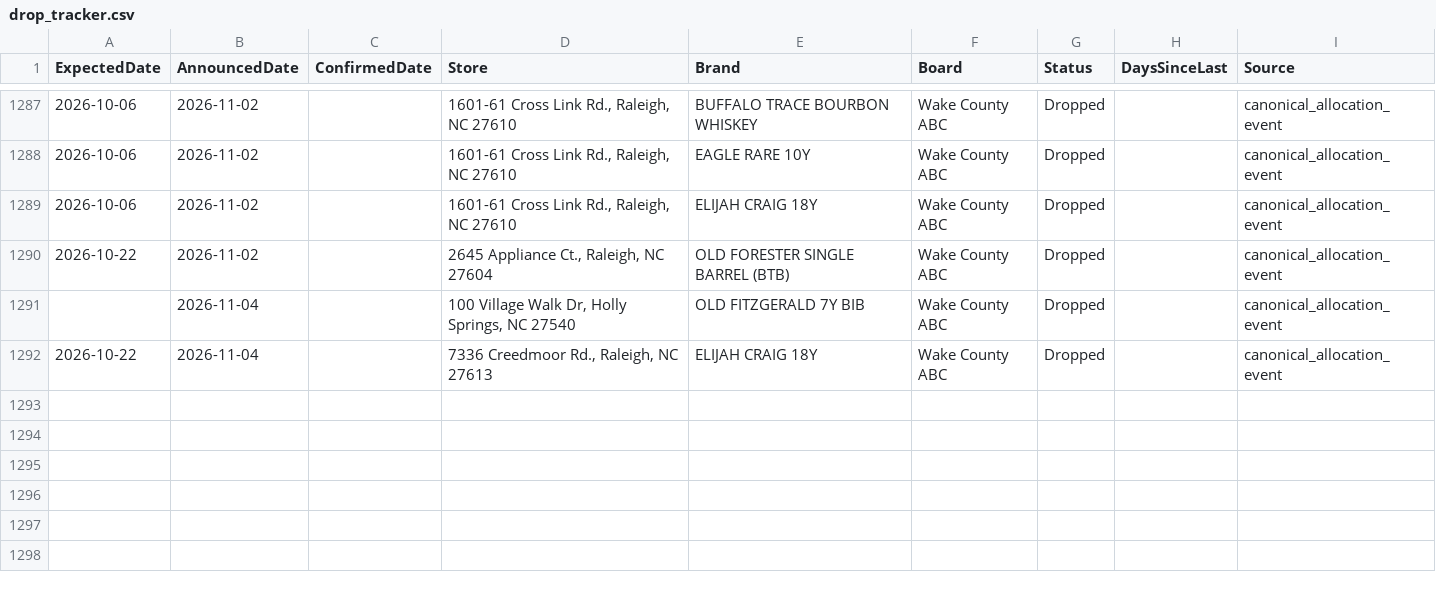
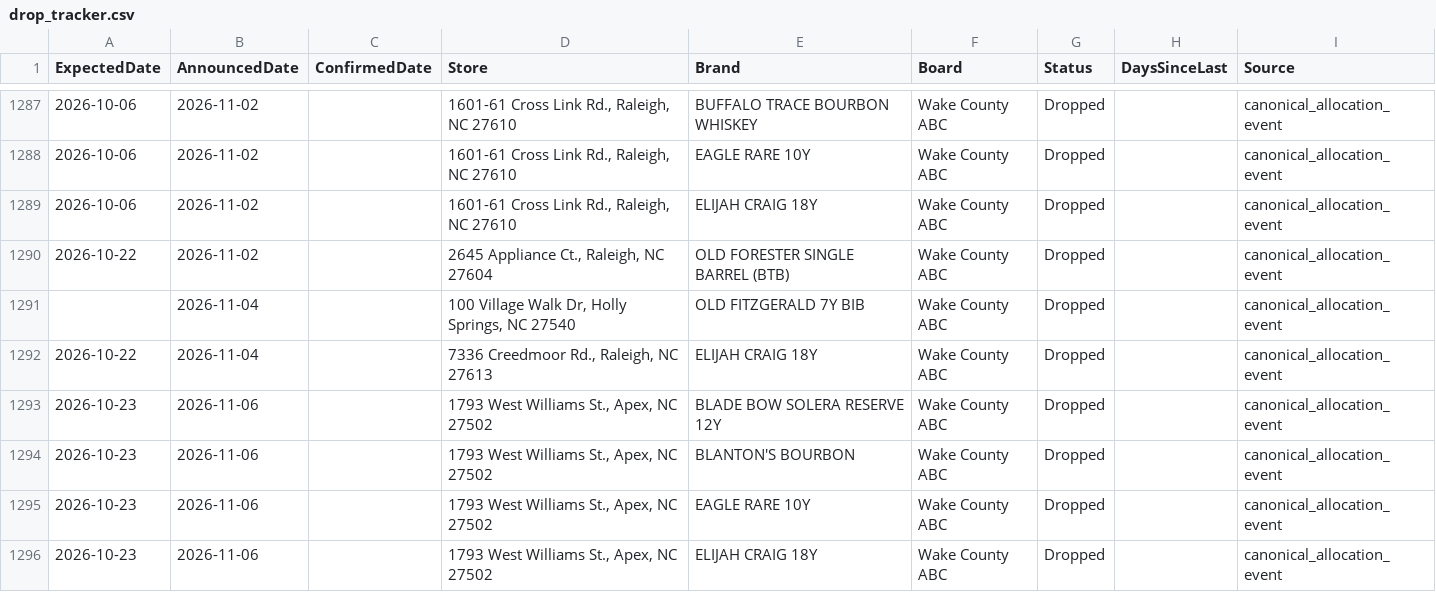
Before and after one commit to bourbonhunter/bourbon-pourcast-frontend, a CSV file: drop_tracker.csv, drawn as a sheet; only a part is shown, gaps mark what is left out.

```diff
--- a/drop_tracker.csv
+++ b/drop_tracker.csv
@@ -1292 +1292,5 @@ ExpectedDate,AnnouncedDate,ConfirmedDate,Store,Brand,Board,Status,DaysSinceLast,
 2026-10-22,2026-11-04,,"7336 Creedmoor Rd., Raleigh, NC 27613",ELIJAH CRAIG 18Y,Wake County ABC,Dropped,,canonical_allocation_event
+2026-10-23,2026-11-06,,"1793 West Williams St., Apex, NC 27502",BLADE BOW SOLERA RESERVE 12Y,Wake County ABC,Dropped,,canonical_allocation_event
+2026-10-23,2026-11-06,,"1793 West Williams St., Apex, NC 27502",BLANTON'S BOURBON,Wake County ABC,Dropped,,canonical_allocation_event
+2026-10-23,2026-11-06,,"1793 West Williams St., Apex, NC 27502",EAGLE RARE 10Y,Wake County ABC,Dropped,,canonical_allocation_event
+2026-10-23,2026-11-06,,"1793 West Williams St., Apex, NC 27502",ELIJAH CRAIG 18Y,Wake County ABC,Dropped,,canonical_allocation_event
```
Also changed, not shown: drop_history.csv, 7 other files.
